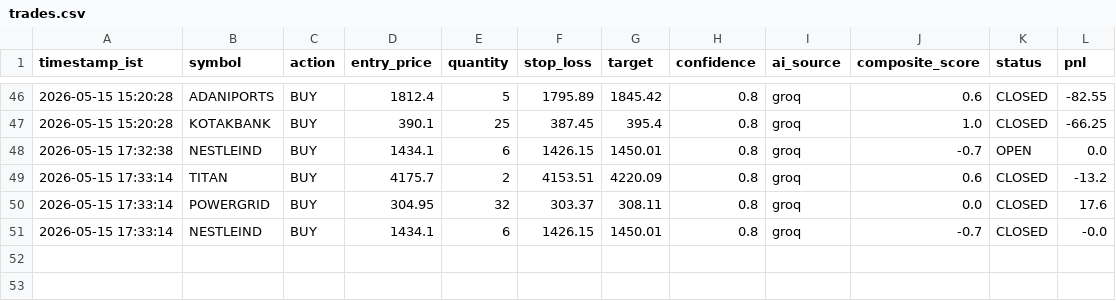
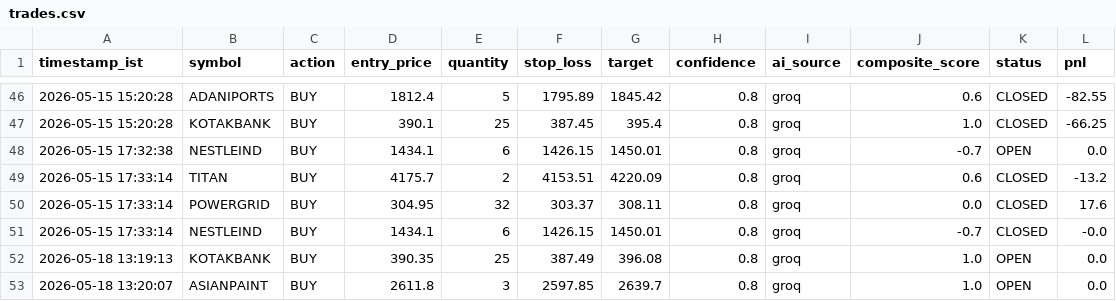
Before and after one commit to shibilshamz/stock-trading-agent-v2, a CSV file: logs/trades.csv, drawn as a sheet; only a part is shown, gaps mark what is left out; the diff names each change by its address in the sheet, - before the commit and + after, or states it on an @@ line.

```diff
--- a/logs/trades.csv
+++ b/logs/trades.csv
+row 52: 2026-05-18 13:19:13 | KOTAKBANK | BUY | 390.35 | 25 | 387.49 | 396.08 | 0.8 | groq | 1.0 | OPEN | 0.0
+row 53: 2026-05-18 13:20:07 | ASIANPAINT | BUY | 2611.8 | 3 | 2597.85 | 2639.7 | 0.8 | groq | 1.0 | OPEN | 0.0
```
Also changed, not shown: 1 other file.
